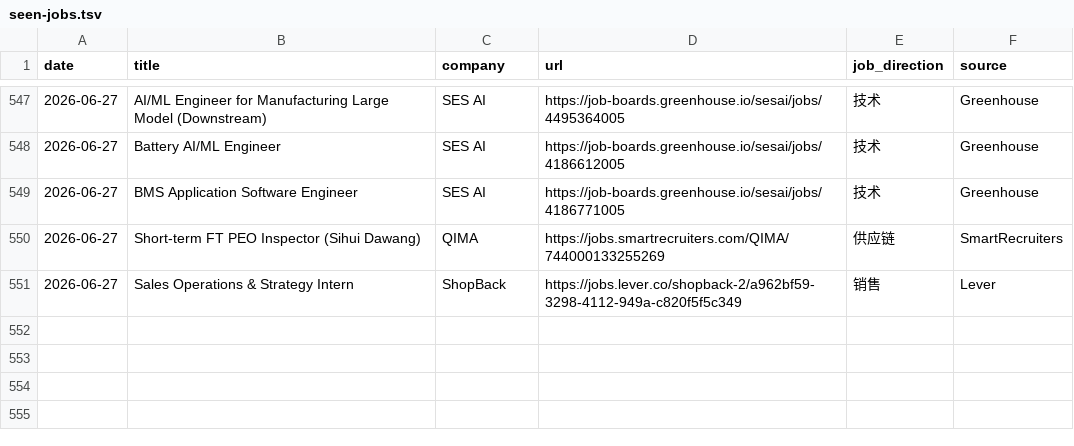
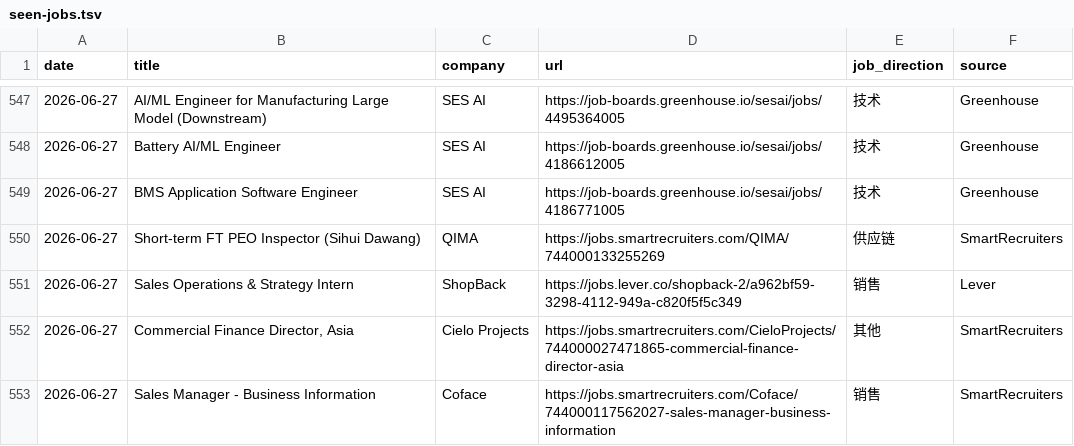
Before and after one commit to LiuKay/find_work, a TSV file: job-picks/seen-jobs.tsv, drawn as a sheet; only a part is shown, gaps mark what is left out; the diff names each change by its address in the sheet, - before the commit and + after, or states it on an @@ line.

Commit message:
job-picks: add 2026-06-27 finance remote picks

```diff
--- a/job-picks/seen-jobs.tsv
+++ b/job-picks/seen-jobs.tsv
+row 552: 2026-06-27 | Commercial Finance Director, Asia | Cielo Projects | https://jobs.smartrecruiters.com/CieloProjects/744000027471865-commercial-finance-director-asia | 其他 | SmartRecruiters
+row 553: 2026-06-27 | Sales Manager - Business Information | Coface | https://jobs.smartrecruiters.com/Coface/744000117562027-sales-manager-business-information | 销售 | SmartRecruiters
```
Also changed, not shown: 2 other files.
